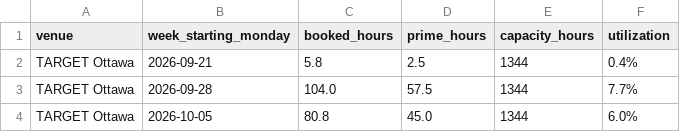
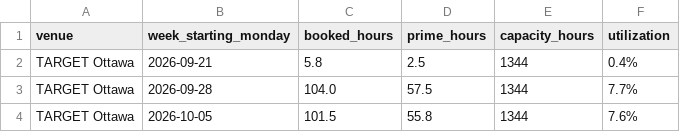
Before and after one commit to danielnicholson14/CrispyContact, a CSV file: data/weekly_summary.csv, drawn as a sheet.

```diff
--- a/data/weekly_summary.csv
+++ b/data/weekly_summary.csv
@@ -3,2 +3,2 @@ TARGET Ottawa,2026-09-21,5.8,2.5,1344,0.4%
 TARGET Ottawa,2026-09-28,104.0,57.5,1344,7.7%
-TARGET Ottawa,2026-10-05,80.8,45.0,1344,6.0%
+TARGET Ottawa,2026-10-05,101.5,55.8,1344,7.6%
```
Also changed, not shown: data/bookings.csv.
